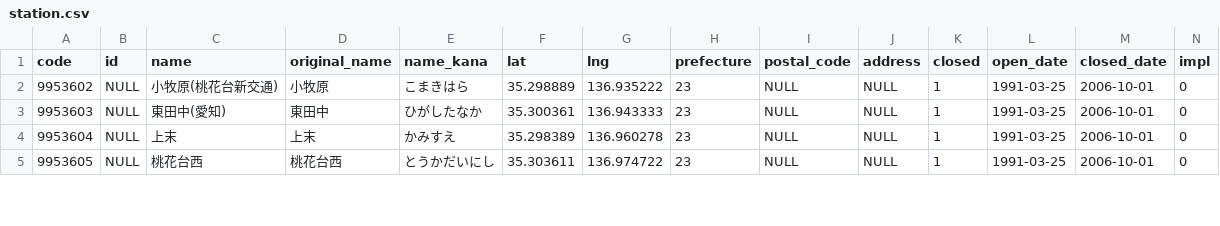
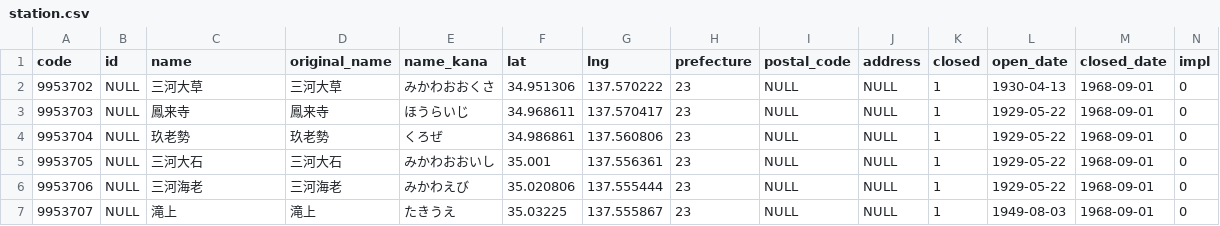
Before and after one commit to Seo-4d696b75/station_database, a CSV file: src/extra/station.csv, drawn as a sheet; only a part is shown; addresses are those after the commit; rows hold the shown columns only; the diff covers the shown part only; the diff names each change by its address in the sheet, - before the commit and + after, or states it on an @@ line.

```diff
--- a/src/extra/station.csv
+++ b/src/extra/station.csv
+row 2: 9953702 | NULL | 三河大草 | 三河大草 | みかわおおくさ | 34.951306 | 137.570222 | 23 | NULL | NULL | 1 | 1930-04-13 | 1968-09-01 | 0
@@ column A (code) renumbered between rows 3 and 10 @@
-C3 (name): 小牧原(桃花台新交通)
+C3 (name): 鳳来寺
-D3 (original_name): 小牧原
+D3 (original_name): 鳳来寺
-E3 (name_kana): こまきはら
+E3 (name_kana): ほうらいじ
-F3 (lat): 35.298889
+F3 (lat): 34.968611
-G3 (lng): 136.935222
+G3 (lng): 137.570417
-L3 (open_date): 1991-03-25
+L3 (open_date): 1929-05-22
-M3 (closed_date): 2006-10-01
+M3 (closed_date): 1968-09-01
+row 4: 9953704 | NULL | 玖老勢 | 玖老勢 | くろぜ | 34.986861 | 137.560806 | 23 | NULL | NULL | 1 | 1929-05-22 | 1968-09-01 | 0
-C5 (name): 東田中(愛知)
+C5 (name): 三河大石
-D5 (original_name): 東田中
+D5 (original_name): 三河大石
-E5 (name_kana): ひがしたなか
+E5 (name_kana): みかわおおいし
-F5 (lat): 35.300361
+F5 (lat): 35.001
-G5 (lng): 136.943333
+G5 (lng): 137.556361
-L5:L6 (open_date): 1991-03-25
+L5:L6 (open_date): 1929-05-22
-M5:M7 (closed_date): 2006-10-01
+M5:M7 (closed_date): 1968-09-01
-C6 (name): 上末
+C6 (name): 三河海老
-D6 (original_name): 上末
+D6 (original_name): 三河海老
-E6 (name_kana): かみすえ
+E6 (name_kana): みかわえび
-F6 (lat): 35.298389
+F6 (lat): 35.020806
-G6 (lng): 136.960278
+G6 (lng): 137.555444
-C7 (name): 桃花台西
+C7 (name): 滝上
-D7 (original_name): 桃花台西
+D7 (original_name): 滝上
-E7 (name_kana): とうかだいにし
+E7 (name_kana): たきうえ
-F7 (lat): 35.303611
+F7 (lat): 35.03225
-G7 (lng): 136.974722
+G7 (lng): 137.555867
-L7 (open_date): 1991-03-25
+L7 (open_date): 1949-08-03
```
Also changed, not shown: 2 added rows and 14 edited cells elsewhere in this file, src/extra/rail-history/station.csv, src/line.csv, 12 other files.
